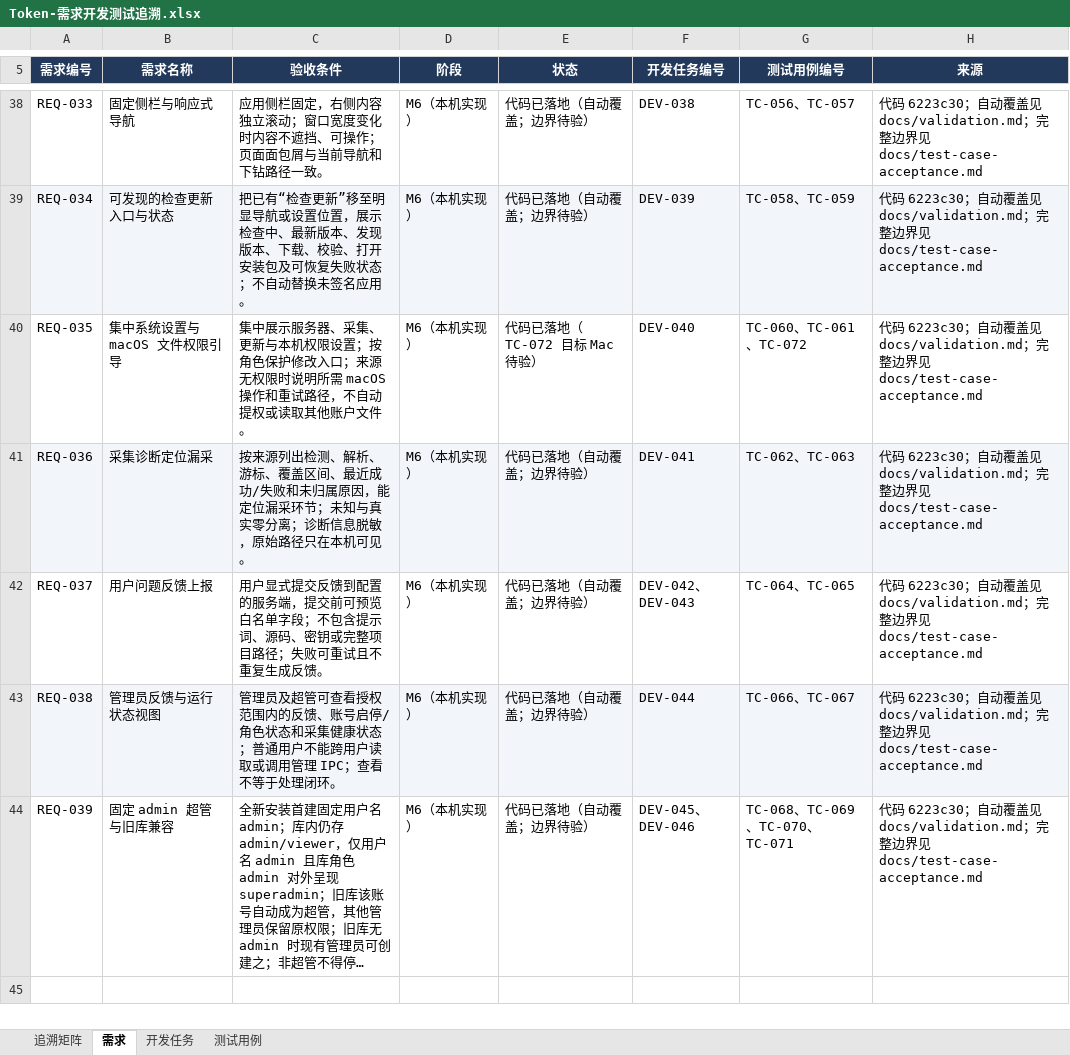
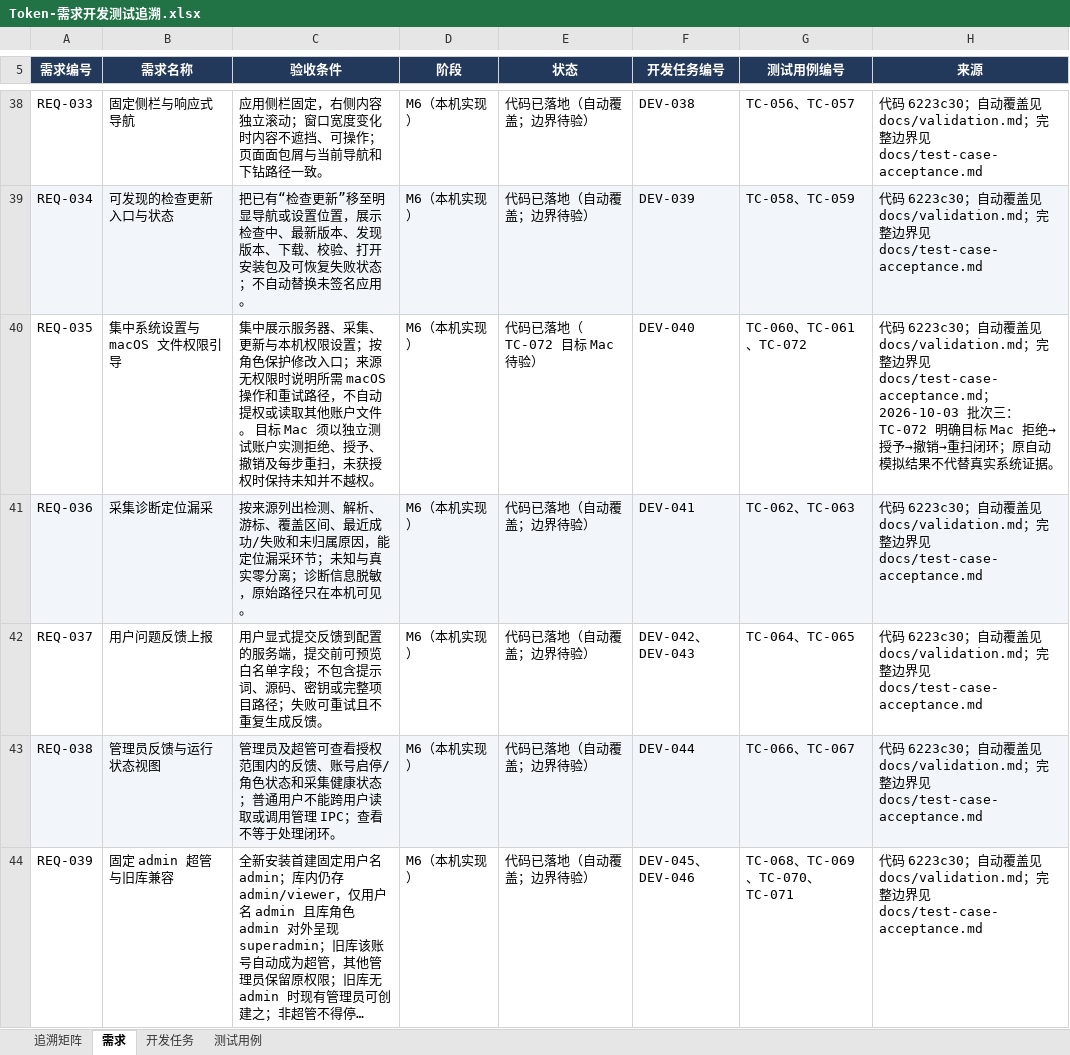
Before and after one commit to lzhe72/Token, an Excel workbook: outputs/20261002-token-docs/Token-需求开发测试追溯.xlsx, sheet 需求, drawn as a sheet; only a part is shown, gaps mark what is left out; long unchanged cells end in …; values as stored, in another font and other column widths than the file's, no borders; the diff covers the shown part only; the diff names each change by its address in the sheet, - before the commit and + after, or states it on an @@ line.

```diff
--- a/outputs/20261002-token-docs/Token-需求开发测试追溯.xlsx (sheet 需求)
+++ b/outputs/20261002-token-docs/Token-需求开发测试追溯.xlsx (sheet 需求)
-C40 (验收条件): …户文件。
+C40 (验收条件): …户文件。 目标 Mac 须以独立测试账户实测拒绝、授予、撤销及每步重扫，未获授权时保持未知并不越权。
-H40 (来源): …docs/test-case-acceptance.md
+H40 (来源): …docs/test-case-acceptance.md；2026-10-03 批次三：TC-072 明确目标 Mac 拒绝→授予→撤销→重扫闭环；原自动模拟结果不代替真实系统证据。
```
Also changed, not shown: 9 added rows and 7 edited cells elsewhere in this sheet, sheet 测试用例, sheet 追溯矩阵, sheet 开发任务, 9 other files.
